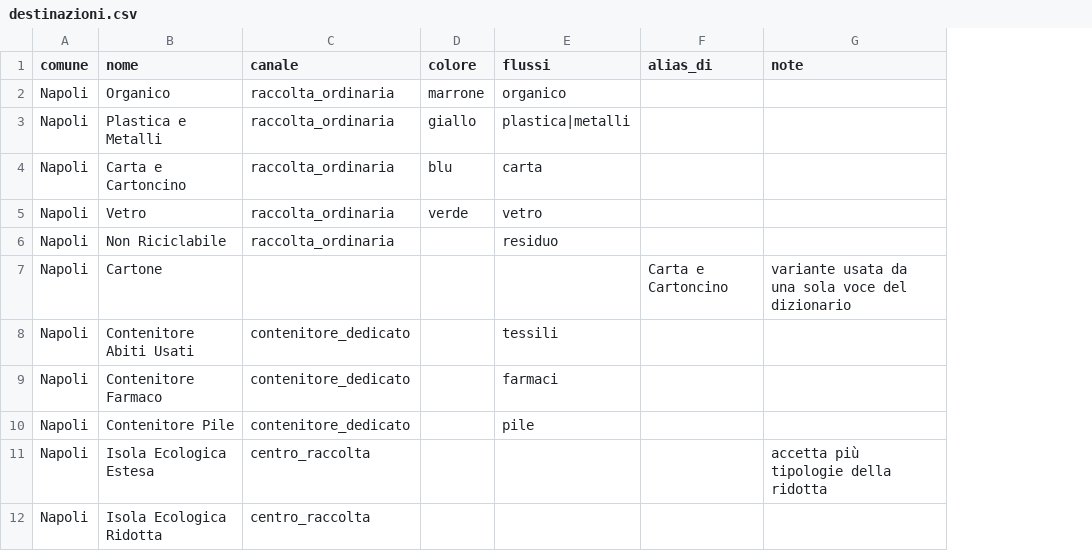
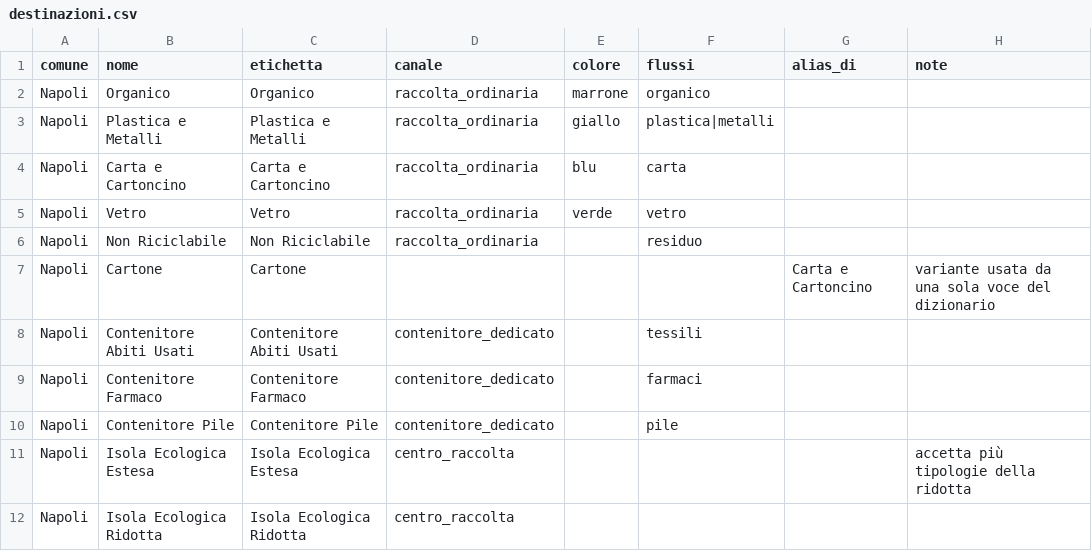
Before and after one commit to 0xSt/Assistente-raccolta-rifiuti, a CSV file: data/riferimento/destinazioni.csv, drawn as a sheet; only a part is shown; the diff names each change by its address in the sheet, - before the commit and + after, or states it on an @@ line.

```diff
--- a/data/riferimento/destinazioni.csv
+++ b/data/riferimento/destinazioni.csv
+column C (etichetta), rows 2-12: Organico | Plastica e Metalli | Carta e Cartoncino | Vetro | Non Riciclabile | Cartone | Contenitore Abiti Usati | Contenitore Farmaco | Contenitore Pile | Isola Ecologica Estesa | Isola Ecologica Ridotta
```
Also changed, not shown: 26 other files.
